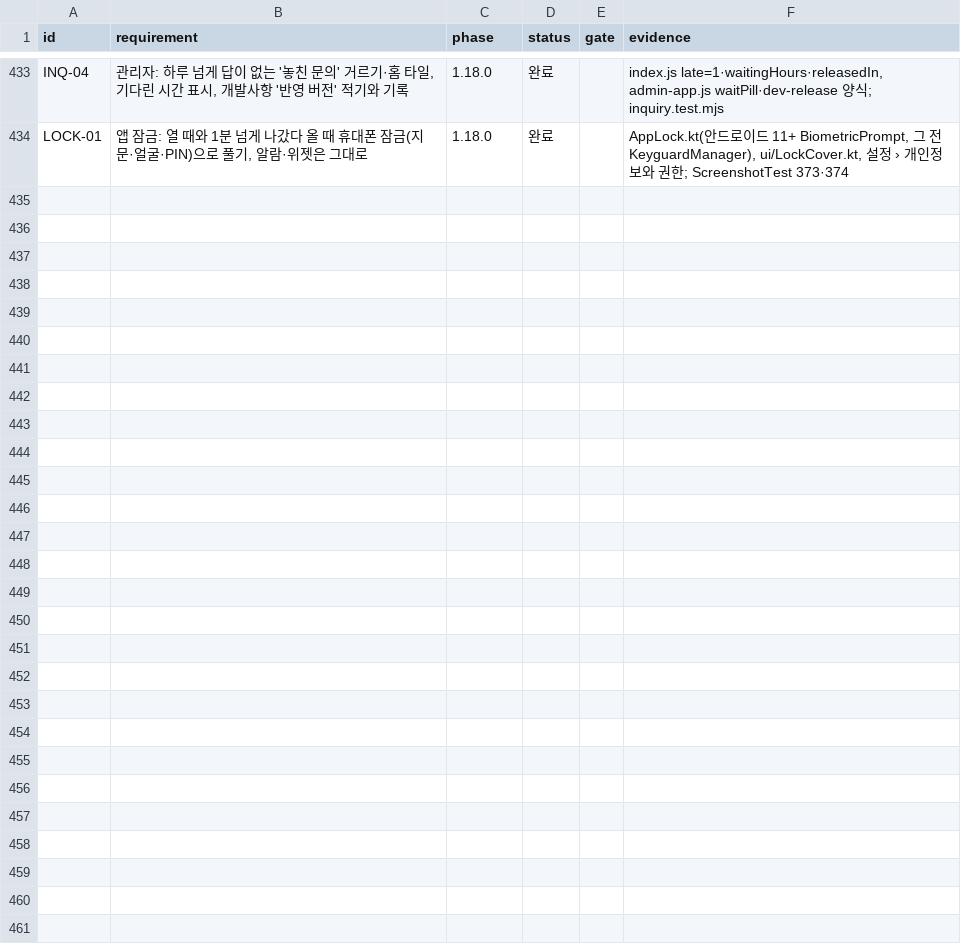
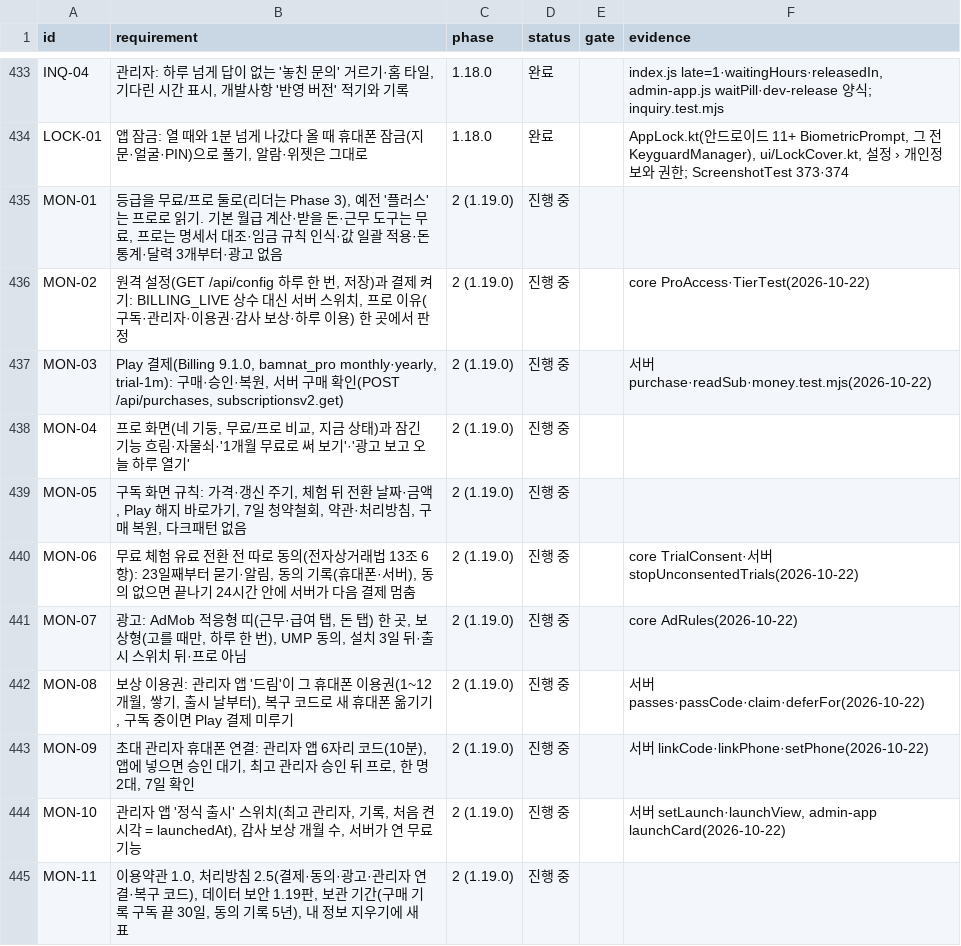
Before and after one commit to YWJMoney/-, a CSV file: shift-calendar-app/docs/tracker.csv, drawn as a sheet; only a part is shown, gaps mark what is left out.

```diff
--- a/shift-calendar-app/docs/tracker.csv
+++ b/shift-calendar-app/docs/tracker.csv
@@ -434 +434,12 @@ INQ-04,"관리자: 하루 넘게 답이 없는 '놓친 문의' 거르기·홈
 LOCK-01,"앱 잠금: 열 때와 1분 넘게 나갔다 올 때 휴대폰 잠금(지문·얼굴·PIN)으로 풀기, 알람·위젯은 그대로",1.18.0,완료,,"AppLock.kt(안드로이드 11+ BiometricPrompt, 그 전 KeyguardManager), ui/LockCover.kt, 설정 › 개인정보와 권한; ScreenshotTest 373·374"
+MON-01,"등급을 무료/프로 둘로(리더는 Phase 3), 예전 '플러스'는 프로로 읽기. 기본 월급 계산·받을 돈·근무 도구는 무료, 프로는 명세서 대조·임금 규칙 인식·값 일괄 적용·돈 통계·달력 3개부터·광고 없음",2 (1.19.0),진행 중,,
+MON-02,"원격 설정(GET /api/config 하루 한 번, 저장)과 결제 켜기: BILLING_LIVE 상수 대신 서버 스위치, 프로 이유(구독·관리자·이용권·감사 보상·하루 이용) 한 곳에서 판정",2 (1.19.0),진행 중,,"core ProAccess·TierTest(2026-10-22)"
+MON-03,"Play 결제(Billing 9.1.0, bamnat_pro monthly·yearly, trial-1m): 구매·승인·복원, 서버 구매 확인(POST /api/purchases, subscriptionsv2.get)",2 (1.19.0),진행 중,,"서버 purchase·readSub·money.test.mjs(2026-10-22)"
+MON-04,"프로 화면(네 기둥, 무료/프로 비교, 지금 상태)과 잠긴 기능 흐림·자물쇠·'1개월 무료로 써 보기'·'광고 보고 오늘 하루 열기'",2 (1.19.0),진행 중,,
+MON-05,"구독 화면 규칙: 가격·갱신 주기, 체험 뒤 전환 날짜·금액, Play 해지 바로가기, 7일 청약철회, 약관·처리방침, 구매 복원, 다크패턴 없음",2 (1.19.0),진행 중,,
+MON-06,"무료 체험 유료 전환 전 따로 동의(전자상거래법 13조 6항): 23일째부터 묻기·알림, 동의 기록(휴대폰·서버), 동의 없으면 끝나기 24시간 안에 서버가 다음 결제 멈춤",2 (1.19.0),진행 중,,"core TrialConsent·서버 stopUnconsentedTrials(2026-10-22)"
+MON-07,"광고: AdMob 적응형 띠(근무·급여 탭, 돈 탭) 한 곳, 보상형(고를 때만, 하루 한 번), UMP 동의, 설치 3일 뒤·출시 스위치 뒤·프로 아님",2 (1.19.0),진행 중,,"core AdRules(2026-10-22)"
+MON-08,"보상 이용권: 관리자 앱 '드림'이 그 휴대폰 이용권(1~12개월, 쌓기, 출시 날부터), 복구 코드로 새 휴대폰 옮기기, 구독 중이면 Play 결제 미루기",2 (1.19.0),진행 중,,"서버 passes·passCode·claim·deferFor(2026-10-22)"
+MON-09,"초대 관리자 휴대폰 연결: 관리자 앱 6자리 코드(10분), 앱에 넣으면 승인 대기, 최고 관리자 승인 뒤 프로, 한 명 2대, 7일 확인",2 (1.19.0),진행 중,,"서버 linkCode·linkPhone·setPhone(2026-10-22)"
+MON-10,"관리자 앱 '정식 출시' 스위치(최고 관리자, 기록, 처음 켠 시각 = launchedAt), 감사 보상 개월 수, 서버가 연 무료 기능",2 (1.19.0),진행 중,,"서버 setLaunch·launchView, admin-app launchCard(2026-10-22)"
+MON-11,"이용약관 1.0, 처리방침 2.5(결제·동의·광고·관리자 연결·복구 코드), 데이터 보안 1.19판, 보관 기간(구매 기록 구독 끝 30일, 동의 기록 5년), 내 정보 지우기에 새 표",2 (1.19.0),진행 중,,
```
Also changed, not shown: 10 other files.
